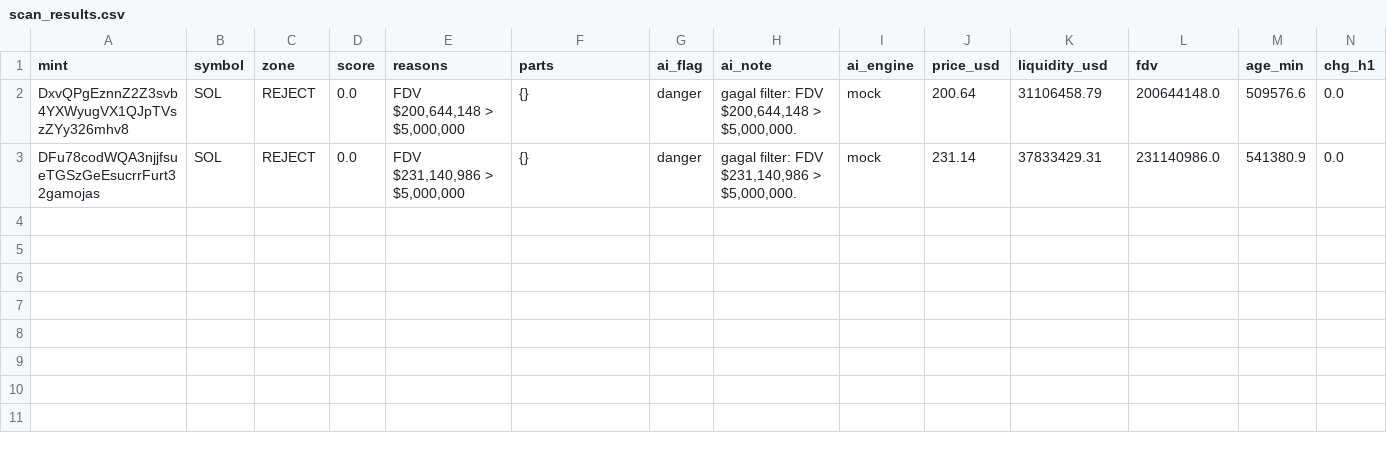
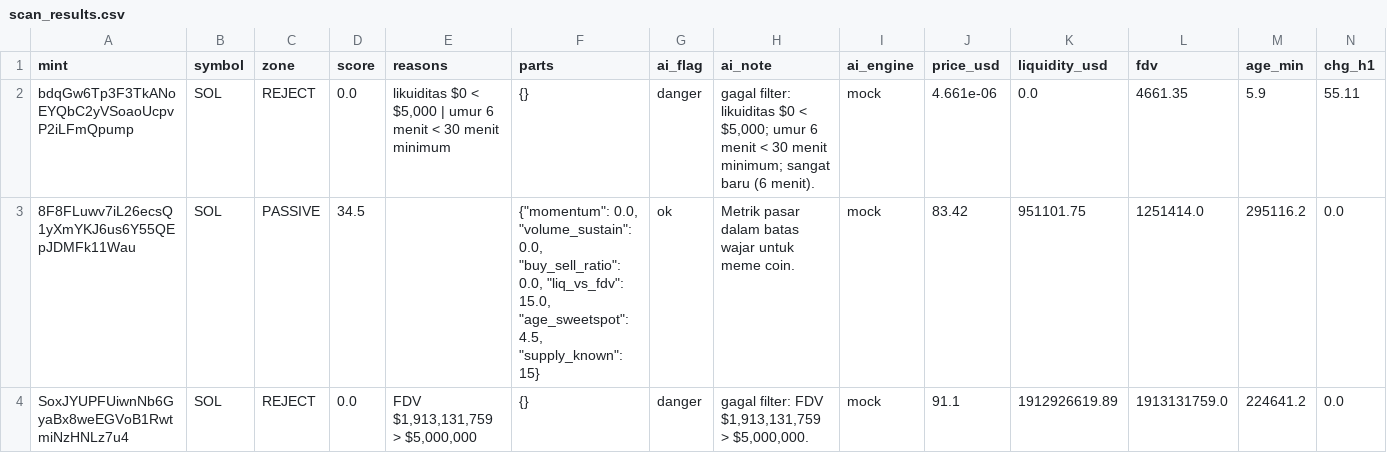
Before and after one commit to muhammadekonugroho4-spec/MEME-COIN-RADAR, a CSV file: data/daily/2026-10-18/scan_results.csv, drawn as a sheet.

Commit message:
data: scan 2026-10-18-10:35

```diff
--- a/data/daily/2026-10-18/scan_results.csv
+++ b/data/daily/2026-10-18/scan_results.csv
@@ -1,3 +1,4 @@
 mint,symbol,zone,score,reasons,parts,ai_flag,ai_note,ai_engine,price_usd,liquidity_usd,fdv,age_min,chg_h1
-DxvQPgEznnZ2Z3svb4YXWyugVX1QJpTVszZYy326mhv8,SOL,REJECT,0.0,"FDV $200,644,148 > $5,000,000",{},danger,"gagal filter: FDV $200,644,148 > $5,000,000.",mock,200.64,31106458.79,200644148.0,509576.6,0.0
-DFu78codWQA3njjfsueTGSzGeEsucrrFurt32gamojas,SOL,REJECT,0.0,"FDV $231,140,986 > $5,000,000",{},danger,"gagal filter: FDV $231,140,986 > $5,000,000.",mock,231.14,37833429.31,231140986.0,541380.9,0.0
+bdqGw6Tp3F3TkANoEYQbC2yVSoaoUcpvP2iLFmQpump,SOL,REJECT,0.0,"likuiditas $0 < $5,000 | umur 6 menit < 30 menit minimum",{},danger,"gagal filter: likuiditas $0 < $5,000; umur 6 menit < 30 menit minimum; sangat baru (6 menit).",mock,4.661e-06,0.0,4661.35,5.9,55.11
+8F8FLuwv7iL26ecsQ1yXmYKJ6us6Y55QEpJDMFk11Wau,SOL,PASSIVE,34.5,,"{""momentum"": 0.0, ""volume_sustain"": 0.0, ""buy_sell_ratio"": 0.0, ""liq_vs_fdv"": 15.0, ""age_sweetspot"": 4.5, ""supply_known"": 15}",ok,Metrik pasar dalam batas wajar untuk meme coin.,mock,83.42,951101.75,1251414.0,295116.2,0.0
+SoxJYUPFUiwnNb6GyaBx8weEGVoB1RwtmiNzHNLz7u4,SOL,REJECT,0.0,"FDV $1,913,131,759 > $5,000,000",{},danger,"gagal filter: FDV $1,913,131,759 > $5,000,000.",mock,91.1,1912926619.89,1913131759.0,224641.2,0.0
```
Also changed, not shown: 1 other file.
